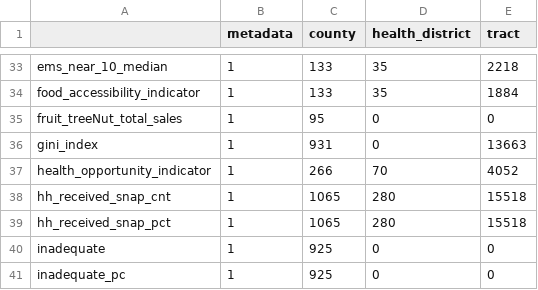
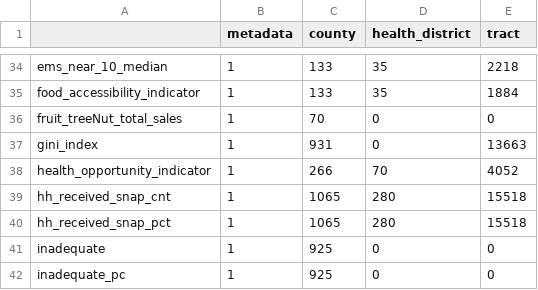
Before and after one commit to uva-bi-sdad/community_example, a CSV file: docs/data/coverage.csv, drawn as a sheet; only a part is shown, gaps mark what is left out; the diff covers the shown part only.

```diff
--- a/docs/data/coverage.csv
+++ b/docs/data/coverage.csv
@@ -34,3 +35,3 @@
 "food_accessibility_indicator",1,133,35,1884
-"fruit_treeNut_total_sales",1,95,0,0
+"fruit_treeNut_total_sales",1,70,0,0
 "gini_index",1,931,0,13663
```
Also changed, not shown: 10 added rows and 5 edited cells elsewhere in this file, 9 other files.
